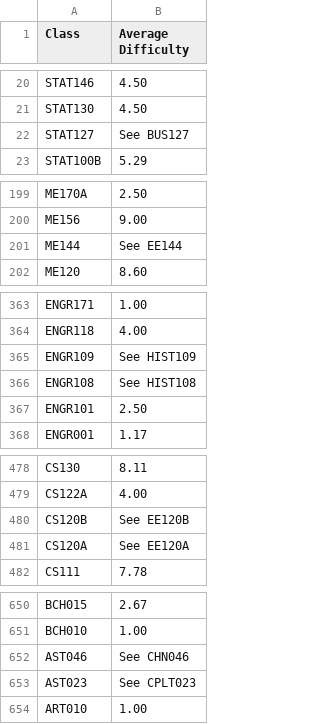
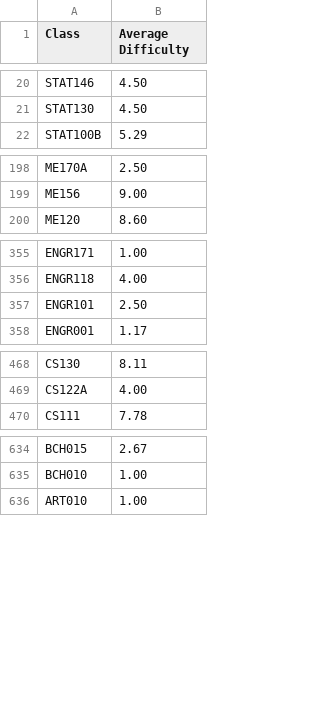
Before and after one commit to seanquiambao/CS-Course-Recommender, a CSV file: db/difficultyDatabase.csv, drawn as a sheet; only a part is shown, gaps mark what is left out; the diff covers the shown part only; the diff names each change by its address in the sheet, - before the commit and + after, or states it on an @@ line.

```diff
--- a/db/difficultyDatabase.csv
+++ b/db/difficultyDatabase.csv
-row 22: STAT127 | See BUS127
-row 201: ME144 | See EE144
-row 365: ENGR109 | See HIST109
-row 366: ENGR108 | See HIST108
-row 480: CS120B | See EE120B
-row 481: CS120A | See EE120A
-row 652: AST046 | See CHN046
-row 653: AST023 | See CPLT023
```
Also changed, not shown: 11 removed rows elsewhere in this file, db/computerScienceClasses.csv.
